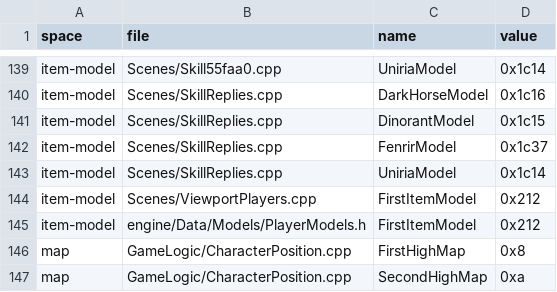
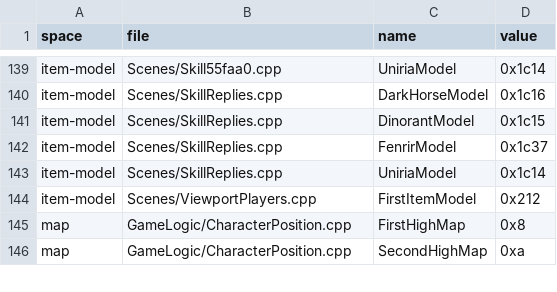
Before and after one commit to ema-ljn/MuRet, a TSV file: Client/tools/architecture/named-values-baseline.tsv, drawn as a sheet; only a part is shown, gaps mark what is left out; the diff names each change by its address in the sheet, - before the commit and + after, or states it on an @@ line.

```diff
--- a/Client/tools/architecture/named-values-baseline.tsv
+++ b/Client/tools/architecture/named-values-baseline.tsv
-row 145: item-model | engine/Data/Models/PlayerModels.h | FirstItemModel | 0x212
```
Also changed, not shown: 15 other files.
